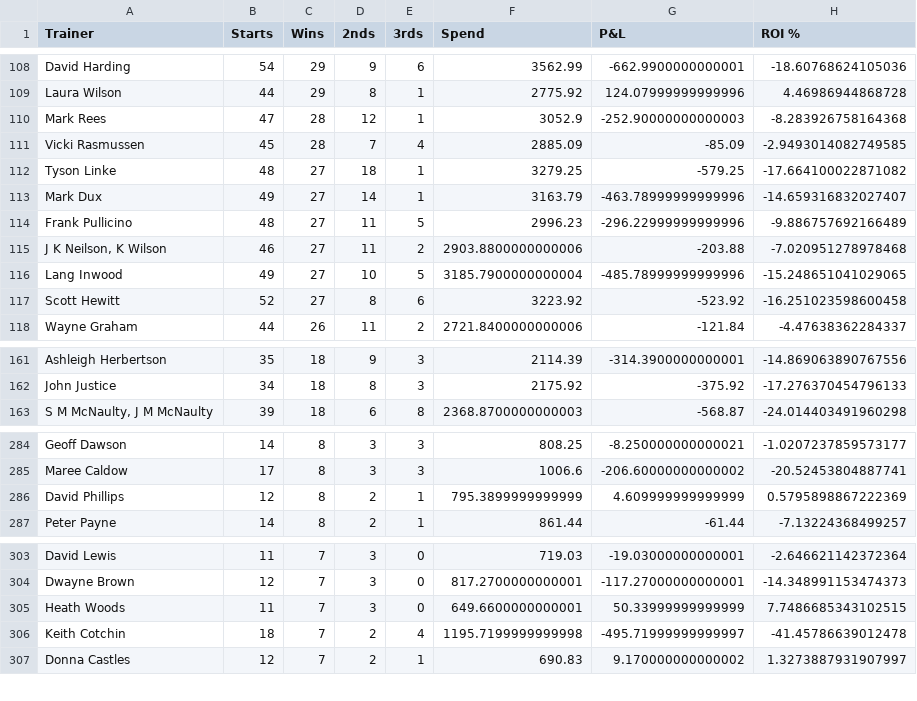
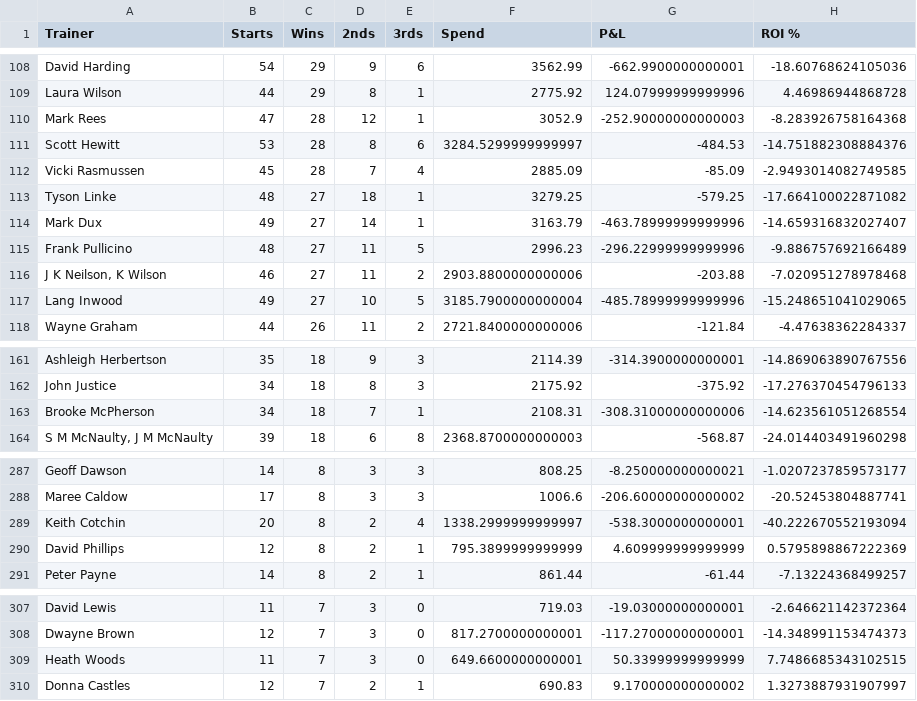
Before and after one commit to harnessapp/harness-csv-data, a CSV file: Odds On Trainers.csv, drawn as a sheet; only a part is shown, gaps mark what is left out; the diff covers the shown part only.

```diff
--- a/Odds On Trainers.csv
+++ b/Odds On Trainers.csv
@@ -110,2 +110,3 @@ Laura Wilson,44,29,8,1,2775.92,124.07999999999996,4.46986944868728
 Mark Rees,47,28,12,1,3052.9,-252.90000000000003,-8.283926758164368
+Scott Hewitt,53,28,8,6,3284.5299999999997,-484.53,-14.751882308884376
 Vicki Rasmussen,45,28,7,4,2885.09,-85.09,-2.9493014082749585
@@ -116,3 +117,2 @@ Frank Pullicino,48,27,11,5,2996.23,-296.22999999999996,-9.886757692166489
 Lang Inwood,49,27,10,5,3185.7900000000004,-485.78999999999996,-15.248651041029065
-Scott Hewitt,52,27,8,6,3223.92,-523.92,-16.251023598600458
 Wayne Graham,44,26,11,2,2721.8400000000006,-121.84,-4.47638362284337
@@ -162,2 +162,3 @@ Ashleigh Herbertson,35,18,9,3,2114.39,-314.3900000000001,-14.869063890767556
 John Justice,34,18,8,3,2175.92,-375.92,-17.276370454796133
+Brooke McPherson,34,18,7,1,2108.31,-308.31000000000006,-14.623561051268554
 "S M McNaulty, J M McNaulty",39,18,6,8,2368.8700000000003,-568.87,-24.014403491960298
@@ -285,2 +288,3 @@ Geoff Dawson,14,8,3,3,808.25,-8.250000000000021,-1.0207237859573177
 Maree Caldow,17,8,3,3,1006.6,-206.60000000000002,-20.52453804887741
+Keith Cotchin,20,8,2,4,1338.2999999999997,-538.3000000000001,-40.222670552193094
 David Phillips,12,8,2,1,795.3899999999999,4.609999999999999,0.5795898867222369
@@ -305,3 +309,2 @@ Dwayne Brown,12,7,3,0,817.2700000000001,-117.27000000000001,-14.348991153474373
 Heath Woods,11,7,3,0,649.6600000000001,50.33999999999999,7.7486685343102515
-Keith Cotchin,18,7,2,4,1195.7199999999998,-495.71999999999997,-41.45786639012478
 Donna Castles,12,7,2,1,690.83,9.170000000000002,1.3273887931907997
```
Also changed, not shown: 8 added rows, 4 removed rows and 28 edited cells elsewhere in this file, Cold Trainers 30.csv, Cold Trainers.csv, 19 other files.
